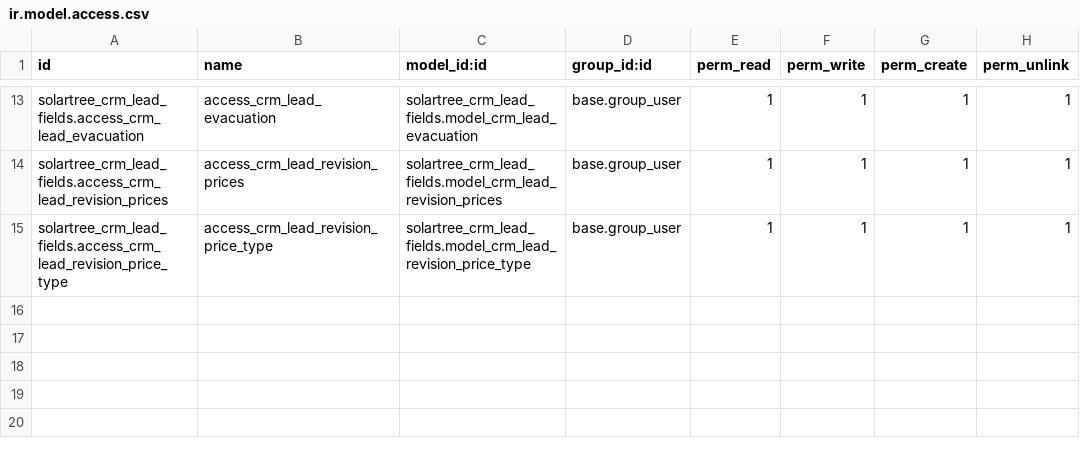
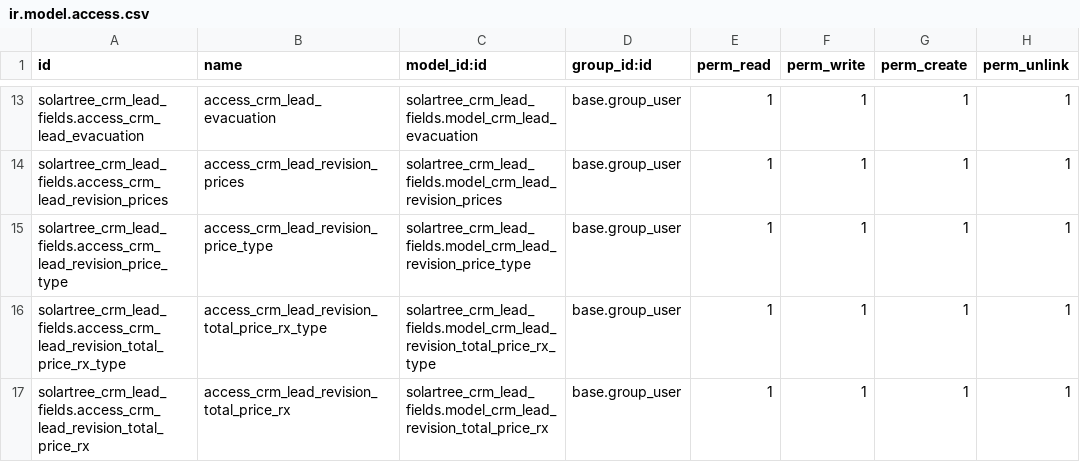
Before and after one commit to xtendoo-corporation/custom-solartree, a CSV file: solartree_crm_lead_fields/security/ir.model.access.csv, drawn as a sheet; only a part is shown, gaps mark what is left out.

Commit message:
fix some values with the tables in crm lead revision

```diff
--- a/solartree_crm_lead_fields/security/ir.model.access.csv
+++ b/solartree_crm_lead_fields/security/ir.model.access.csv
@@ -15 +15,3 @@ solartree_crm_lead_fields.access_crm_lead_revision_prices,access_crm_lead_revisi
 solartree_crm_lead_fields.access_crm_lead_revision_price_type,access_crm_lead_revision_price_type,solartree_crm_lead_fields.model_crm_lead_revision_price_type,base.group_user,1,1,1,1
+solartree_crm_lead_fields.access_crm_lead_revision_total_price_rx_type,access_crm_lead_revision_total_price_rx_type,solartree_crm_lead_fields.model_crm_lead_revision_total_price_rx_type,base.group_user,1,1,1,1
+solartree_crm_lead_fields.access_crm_lead_revision_total_price_rx,access_crm_lead_revision_total_price_rx,solartree_crm_lead_fields.model_crm_lead_revision_total_price_rx,base.group_user,1,1,1,1
```
Also changed, not shown: 11 other files.
